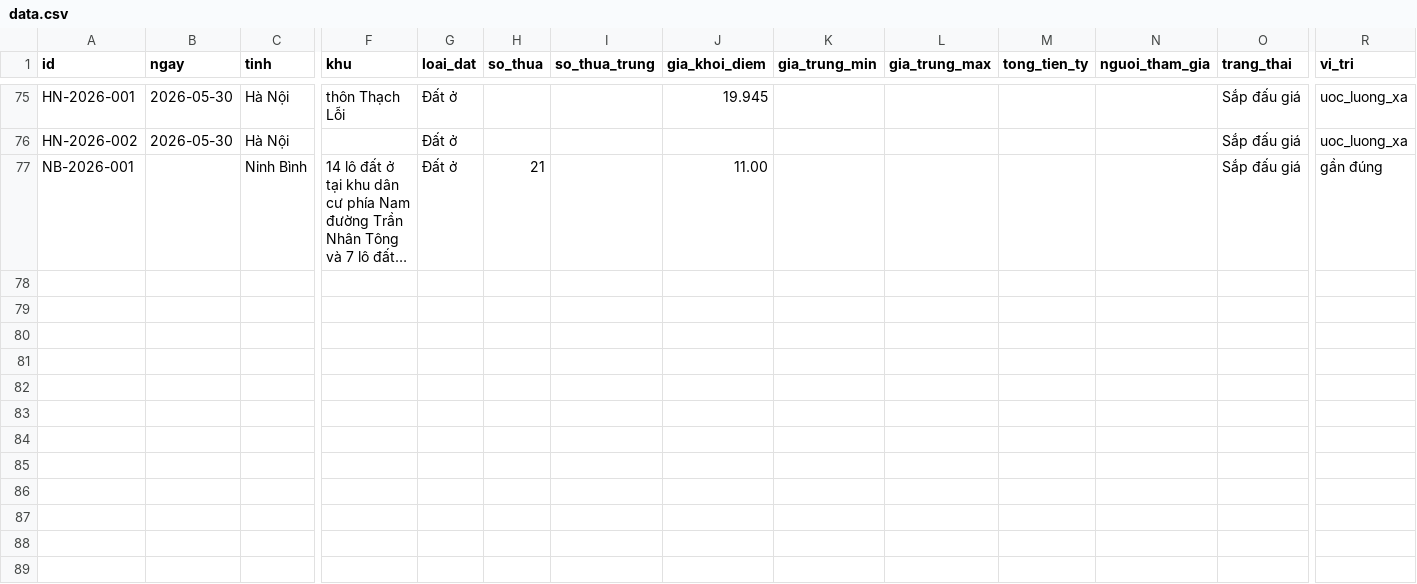
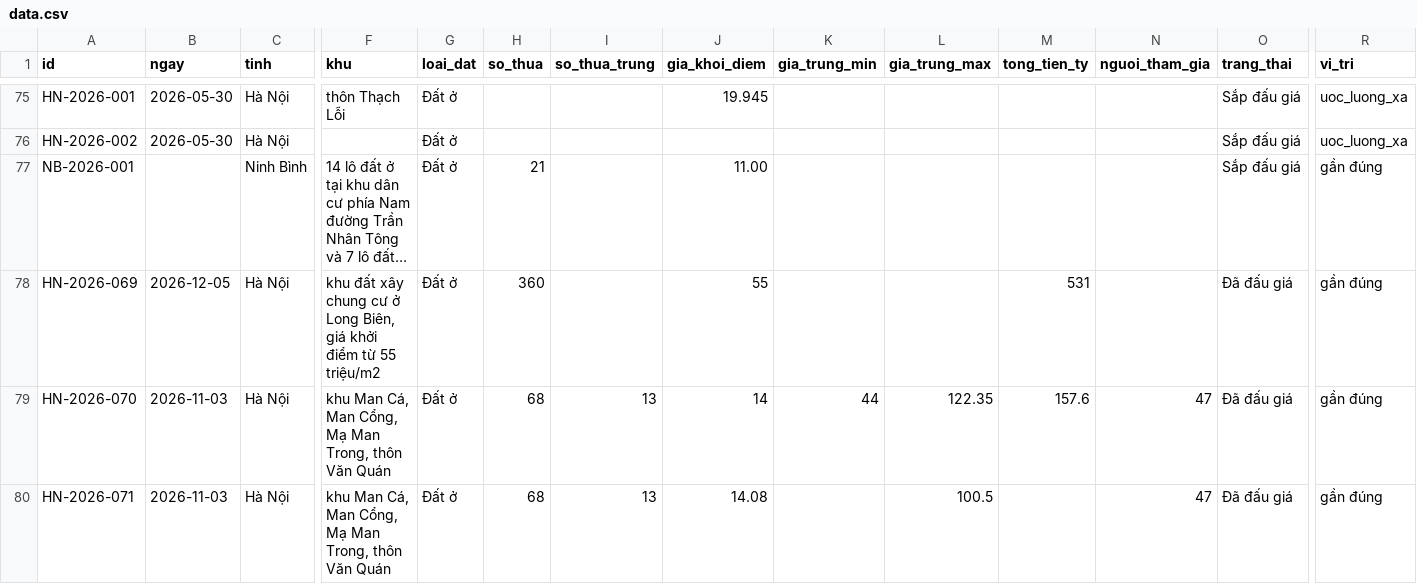
Before and after one commit to pnhimai98-creator/ban-do-dau-gia, a CSV file: data.csv, drawn as a sheet; only a part is shown, gaps mark what is left out; long unchanged cells end in …; rows hold the shown columns only; the diff names each change by its address in the sheet, - before the commit and + after, or states it on an @@ line.

Commit message:
Duyệt 3 tin từ báo

```diff
--- a/data.csv
+++ b/data.csv
+row 78: HN-2026-069 | 2026-12-05 | Hà Nội | khu đất xây chung cư ở Long Biên, giá khởi điểm từ 55 triệu/m2 | Đất ở | 360 |  | 55 |  |  | 531 |  | Đã đấu giá | gần đúng
+row 79: HN-2026-070 | 2026-11-03 | Hà Nội | khu Man Cá, Man Cổng, Mạ Man Trong, thôn Văn Quán | Đất ở | 68 | 13 | 14 | 44 | 122.35 | 157.6 | 47 | Đã đấu giá | gần đúng
+row 80: HN-2026-071 | 2026-11-03 | Hà Nội | khu Man Cá, Man Cổng, Mạ Man Trong, thôn Văn Quán | Đất ở | 68 | 13 | 14.08 |  | 100.5 |  | 47 | Đã đấu giá | gần đúng
```
